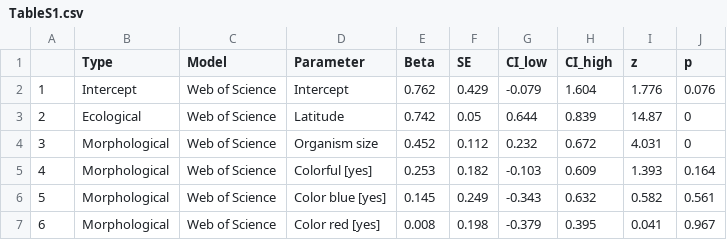
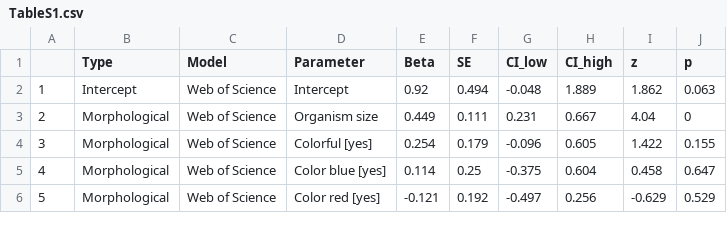
Before and after one commit to StefanoMammola/Mammola_et_al_ToL_research_interest, a CSV file: Tables/TableS1.csv, drawn as a sheet; only a part is shown; removed rows and columns are numbered as before the commit, all else as after; the diff covers the shown part only; the diff names each change by its address in the sheet, - before the commit and + after, or states it on an @@ line.

```diff
--- a/Tables/TableS1.csv
+++ b/Tables/TableS1.csv
-E2 (Beta): 0.762
+E2 (Beta): 0.92
-F2 (SE): 0.429
+F2 (SE): 0.494
-G2 (CI_low): -0.079
+G2 (CI_low): -0.048
-H2 (CI_high): 1.604
+H2 (CI_high): 1.889
-I2 (z): 1.776
+I2 (z): 1.862
-J2 (p): 0.076
+J2 (p): 0.063
-row 3: 2 | Ecological | Web of Science | Latitude | 0.742 | 0.05 | 0.644 | 0.839 | 14.87 | 0
@@ column A renumbered from row 3 down @@
-E3 (Beta): 0.452
+E3 (Beta): 0.449
-F3 (SE): 0.112
+F3 (SE): 0.111
-G3 (CI_low): 0.232
+G3 (CI_low): 0.231
-H3 (CI_high): 0.672
+H3 (CI_high): 0.667
-I3 (z): 4.031
+I3 (z): 4.04
-E4 (Beta): 0.253
+E4 (Beta): 0.254
-F4 (SE): 0.182
+F4 (SE): 0.179
-G4 (CI_low): -0.103
+G4 (CI_low): -0.096
-H4 (CI_high): 0.609
+H4 (CI_high): 0.605
-I4 (z): 1.393
+I4 (z): 1.422
-J4 (p): 0.164
+J4 (p): 0.155
-E5 (Beta): 0.145
+E5 (Beta): 0.114
-F5 (SE): 0.249
+F5 (SE): 0.25
-G5 (CI_low): -0.343
+G5 (CI_low): -0.375
-H5 (CI_high): 0.632
+H5 (CI_high): 0.604
-I5 (z): 0.582
+I5 (z): 0.458
-J5 (p): 0.561
+J5 (p): 0.647
-E6 (Beta): 0.008
+E6 (Beta): -0.121
-F6 (SE): 0.198
+F6 (SE): 0.192
-G6 (CI_low): -0.379
+G6 (CI_low): -0.497
-H6 (CI_high): 0.395
+H6 (CI_high): 0.256
-I6 (z): 0.041
+I6 (z): -0.629
-J6 (p): 0.967
+J6 (p): 0.529
```
Also changed, not shown: 1 removed row and 140 edited cells elsewhere in this file, Tables/TableS2_subWOS.csv, Tables/TableS2_sub_wiki.csv, 6 other files.
